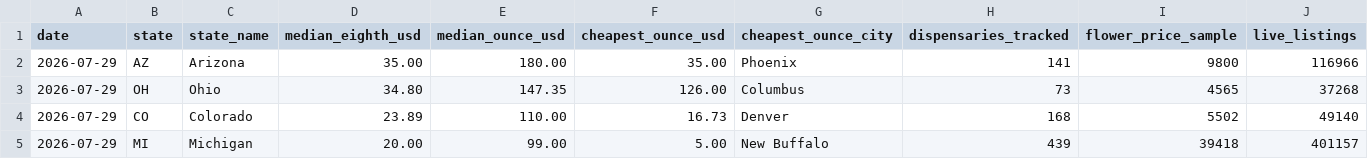
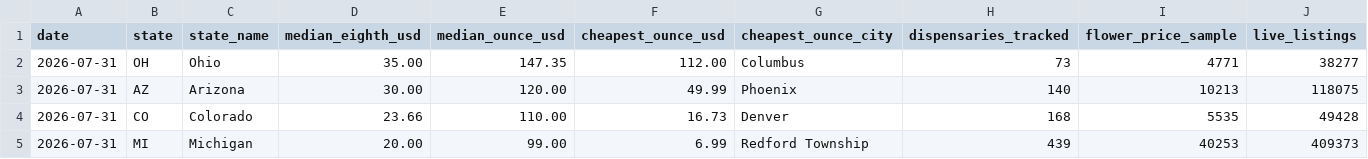
Before and after one commit to sarmis500-web/cannabis-price-index, a CSV file: data/2026-07/state_medians.csv, drawn as a sheet.

```diff
--- a/data/2026-07/state_medians.csv
+++ b/data/2026-07/state_medians.csv
@@ -1,5 +1,5 @@
 date,state,state_name,median_eighth_usd,median_ounce_usd,cheapest_ounce_usd,cheapest_ounce_city,dispensaries_tracked,flower_price_sample,live_listings
-2026-07-29,AZ,Arizona,35.00,180.00,35.00,Phoenix,141,9800,116966
-2026-07-29,OH,Ohio,34.80,147.35,126.00,Columbus,73,4565,37268
-2026-07-29,CO,Colorado,23.89,110.00,16.73,Denver,168,5502,49140
-2026-07-29,MI,Michigan,20.00,99.00,5.00,New Buffalo,439,39418,401157
+2026-07-31,OH,Ohio,35.00,147.35,112.00,Columbus,73,4771,38277
+2026-07-31,AZ,Arizona,30.00,120.00,49.99,Phoenix,140,10213,118075
+2026-07-31,CO,Colorado,23.66,110.00,16.73,Denver,168,5535,49428
+2026-07-31,MI,Michigan,20.00,99.00,6.99,Redford Township,439,40253,409373
```
Also changed, not shown: data/2026-07/city_medians.csv, data/2026-07/ounce_grades.csv, 4 other files.
